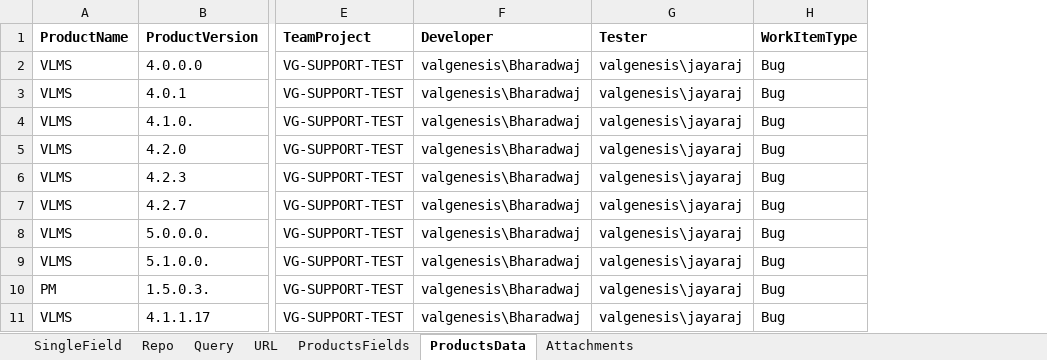
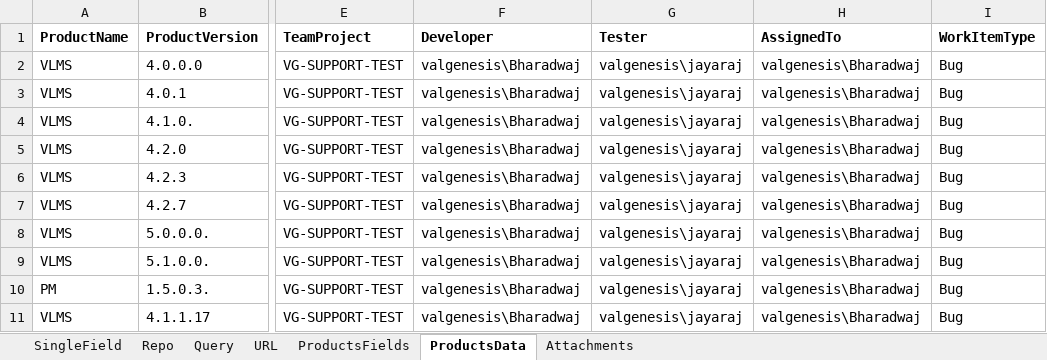
Before and after one commit to bwaj95/VG-ADO-FS-Sync, an Excel workbook: apps/scheduler/data/VG-FS-ADO-Sync.xlsx, sheet ProductsData, drawn as a sheet; only a part is shown, gaps mark what is left out; values as stored, in another font and other column widths than the file's, no borders; the diff names each change by its address in the sheet, - before the commit and + after, or states it on an @@ line.

Commit message:
added AssignedTo and fixed circular bug dependency in logger

```diff
--- a/apps/scheduler/data/VG-FS-ADO-Sync.xlsx (sheet ProductsData)
+++ b/apps/scheduler/data/VG-FS-ADO-Sync.xlsx (sheet ProductsData)
+column H (AssignedTo), rows 2-11: all valgenesis\Bharadwaj
```
Also changed, not shown: sheet ProductsFields, 1 other file.
